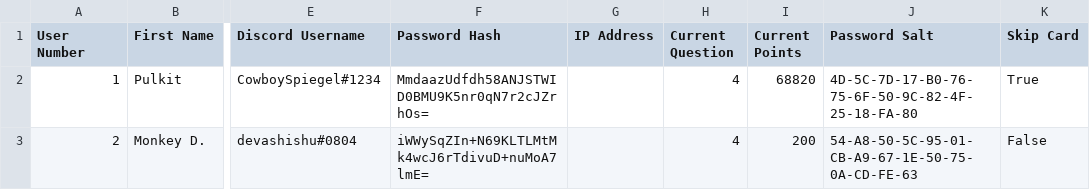
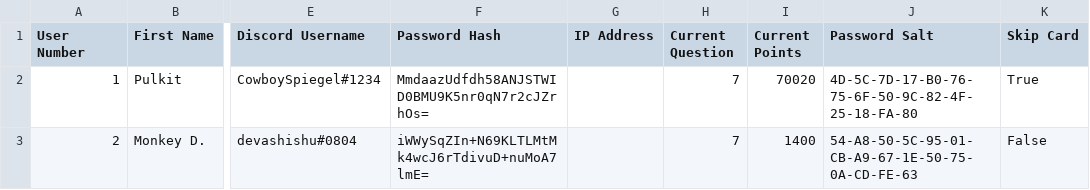
Before and after one commit to mohata-pulkit/GoonGamesOuh, a CSV file: Data/Databases/UserDatabase.csv, drawn as a sheet; only a part is shown, gaps mark what is left out; the diff names each change by its address in the sheet, - before the commit and + after, or states it on an @@ line.

```diff
--- a/Data/Databases/UserDatabase.csv
+++ b/Data/Databases/UserDatabase.csv
-H2:H3 (Current Question): 4
+H2:H3 (Current Question): 7
-I2 (Current Points): 68820
+I2 (Current Points): 70020
-I3 (Current Points): 200
+I3 (Current Points): 1400
```
Also changed, not shown: Data/Databases/QuestionsDatabase.csv, 1 other file.
